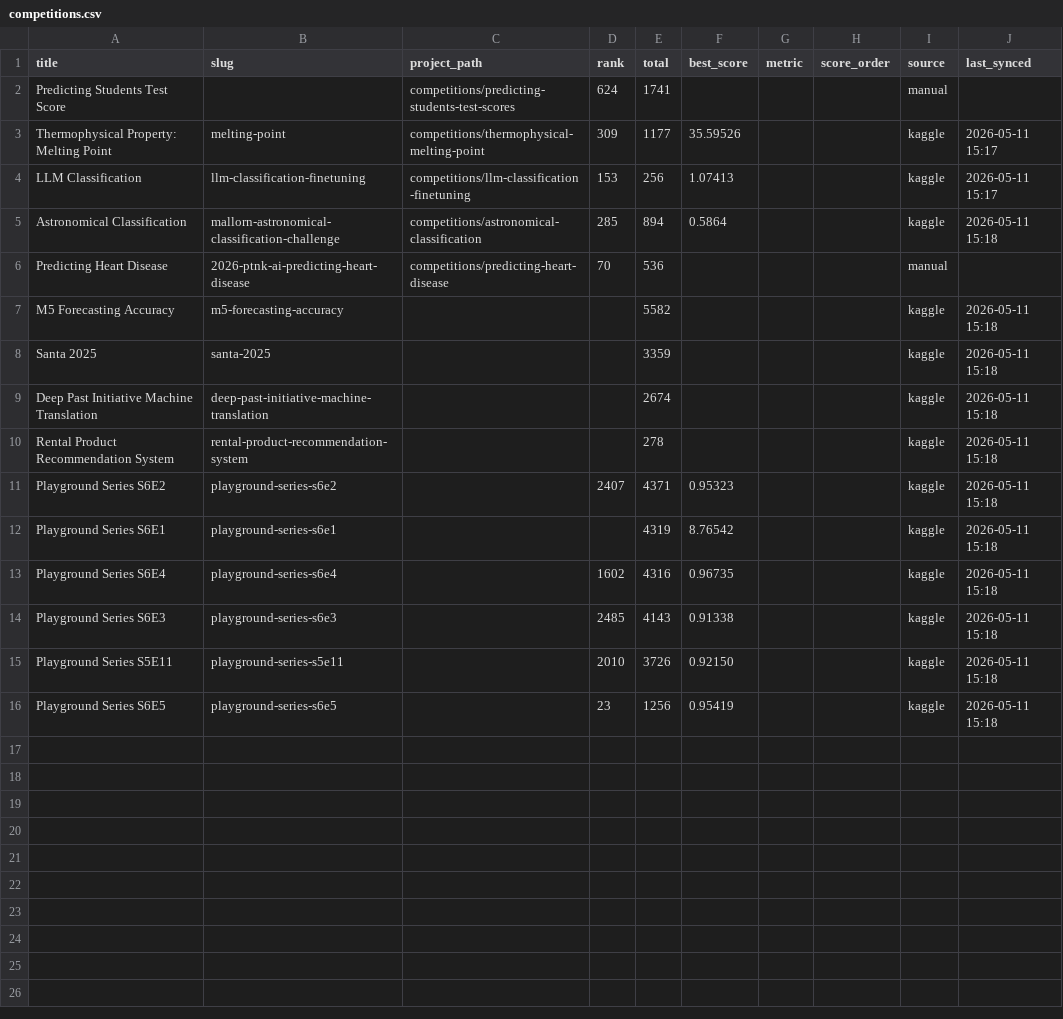
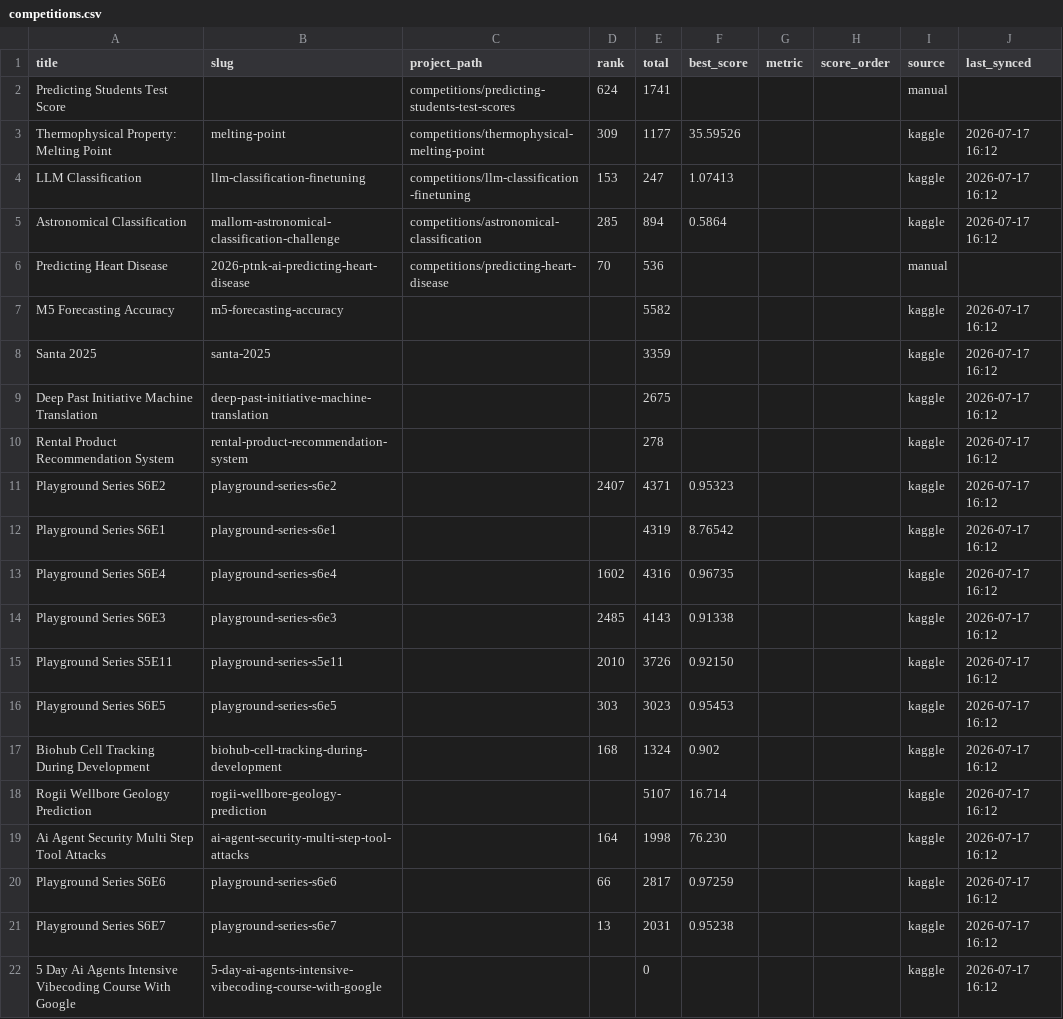
Before and after one commit to FlexonaFFt/MLKaggleTasks, a CSV file: scripts/competitions.csv, drawn as a sheet.

Commit message:
refresh Kaggle portfolio statistics

```diff
--- a/scripts/competitions.csv
+++ b/scripts/competitions.csv
@@ -2,15 +2,21 @@ title,slug,project_path,rank,total,best_score,metric,score_order,source,last_syn
 Predicting Students Test Score,,competitions/predicting-students-test-scores,624,1741,,,,manual,
-Thermophysical Property: Melting Point,melting-point,competitions/thermophysical-melting-point,309,1177,35.59526,,,kaggle,2026-05-11 15:17
-LLM Classification,llm-classification-finetuning,competitions/llm-classification-finetuning,153,256,1.07413,,,kaggle,2026-05-11 15:17
-Astronomical Classification,mallorn-astronomical-classification-challenge,competitions/astronomical-classification,285,894,0.5864,,,kaggle,2026-05-11 15:18
+Thermophysical Property: Melting Point,melting-point,competitions/thermophysical-melting-point,309,1177,35.59526,,,kaggle,2026-07-17 16:12
+LLM Classification,llm-classification-finetuning,competitions/llm-classification-finetuning,153,247,1.07413,,,kaggle,2026-07-17 16:12
+Astronomical Classification,mallorn-astronomical-classification-challenge,competitions/astronomical-classification,285,894,0.5864,,,kaggle,2026-07-17 16:12
 Predicting Heart Disease,2026-ptnk-ai-predicting-heart-disease,competitions/predicting-heart-disease,70,536,,,,manual,
-M5 Forecasting Accuracy,m5-forecasting-accuracy,,,5582,,,,kaggle,2026-05-11 15:18
-Santa 2025,santa-2025,,,3359,,,,kaggle,2026-05-11 15:18
-Deep Past Initiative Machine Translation,deep-past-initiative-machine-translation,,,2674,,,,kaggle,2026-05-11 15:18
-Rental Product Recommendation System,rental-product-recommendation-system,,,278,,,,kaggle,2026-05-11 15:18
-Playground Series S6E2,playground-series-s6e2,,2407,4371,0.95323,,,kaggle,2026-05-11 15:18
-Playground Series S6E1,playground-series-s6e1,,,4319,8.76542,,,kaggle,2026-05-11 15:18
-Playground Series S6E4,playground-series-s6e4,,1602,4316,0.96735,,,kaggle,2026-05-11 15:18
-Playground Series S6E3,playground-series-s6e3,,2485,4143,0.91338,,,kaggle,2026-05-11 15:18
-Playground Series S5E11,playground-series-s5e11,,2010,3726,0.92150,,,kaggle,2026-05-11 15:18
-Playground Series S6E5,playground-series-s6e5,,23,1256,0.95419,,,kaggle,2026-05-11 15:18
+M5 Forecasting Accuracy,m5-forecasting-accuracy,,,5582,,,,kaggle,2026-07-17 16:12
+Santa 2025,santa-2025,,,3359,,,,kaggle,2026-07-17 16:12
+Deep Past Initiative Machine Translation,deep-past-initiative-machine-translation,,,2675,,,,kaggle,2026-07-17 16:12
+Rental Product Recommendation System,rental-product-recommendation-system,,,278,,,,kaggle,2026-07-17 16:12
+Playground Series S6E2,playground-series-s6e2,,2407,4371,0.95323,,,kaggle,2026-07-17 16:12
+Playground Series S6E1,playground-series-s6e1,,,4319,8.76542,,,kaggle,2026-07-17 16:12
+Playground Series S6E4,playground-series-s6e4,,1602,4316,0.96735,,,kaggle,2026-07-17 16:12
+Playground Series S6E3,playground-series-s6e3,,2485,4143,0.91338,,,kaggle,2026-07-17 16:12
+Playground Series S5E11,playground-series-s5e11,,2010,3726,0.92150,,,kaggle,2026-07-17 16:12
+Playground Series S6E5,playground-series-s6e5,,303,3023,0.95453,,,kaggle,2026-07-17 16:12
+Biohub Cell Tracking During Development,biohub-cell-tracking-during-development,,168,1324,0.902,,,kaggle,2026-07-17 16:12
+Rogii Wellbore Geology Prediction,rogii-wellbore-geology-prediction,,,5107,16.714,,,kaggle,2026-07-17 16:12
+Ai Agent Security Multi Step Tool Attacks,ai-agent-security-multi-step-tool-attacks,,164,1998,76.230,,,kaggle,2026-07-17 16:12
+Playground Series S6E6,playground-series-s6e6,,66,2817,0.97259,,,kaggle,2026-07-17 16:12
+Playground Series S6E7,playground-series-s6e7,,13,2031,0.95238,,,kaggle,2026-07-17 16:12
+5 Day Ai Agents Intensive Vibecoding Course With Google,5-day-ai-agents-intensive-vibecoding-course-with-google,,,0,,,,kaggle,2026-07-17 16:12
```
Also changed, not shown: scripts/kaggle_submissions.csv, 9 other files.
